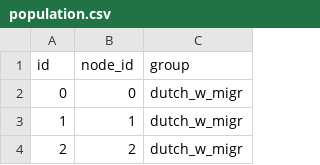
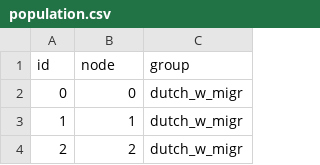
Before and after one commit to sias-uva/transport-network-school-choice, a CSV file: envs/amsterdam_neighborhoods/population.csv, drawn as a sheet; only a part is shown.

Commit message:
fixed more bugs in generate_ams_neighborhoods.py

```diff
--- a/envs/amsterdam_neighborhoods/population.csv
+++ b/envs/amsterdam_neighborhoods/population.csv
@@ -1,2 +1,2 @@
-id,node_id,group
+id,node,group
 0,0,dutch_w_migr
```
Also changed, not shown: 2 other files.
